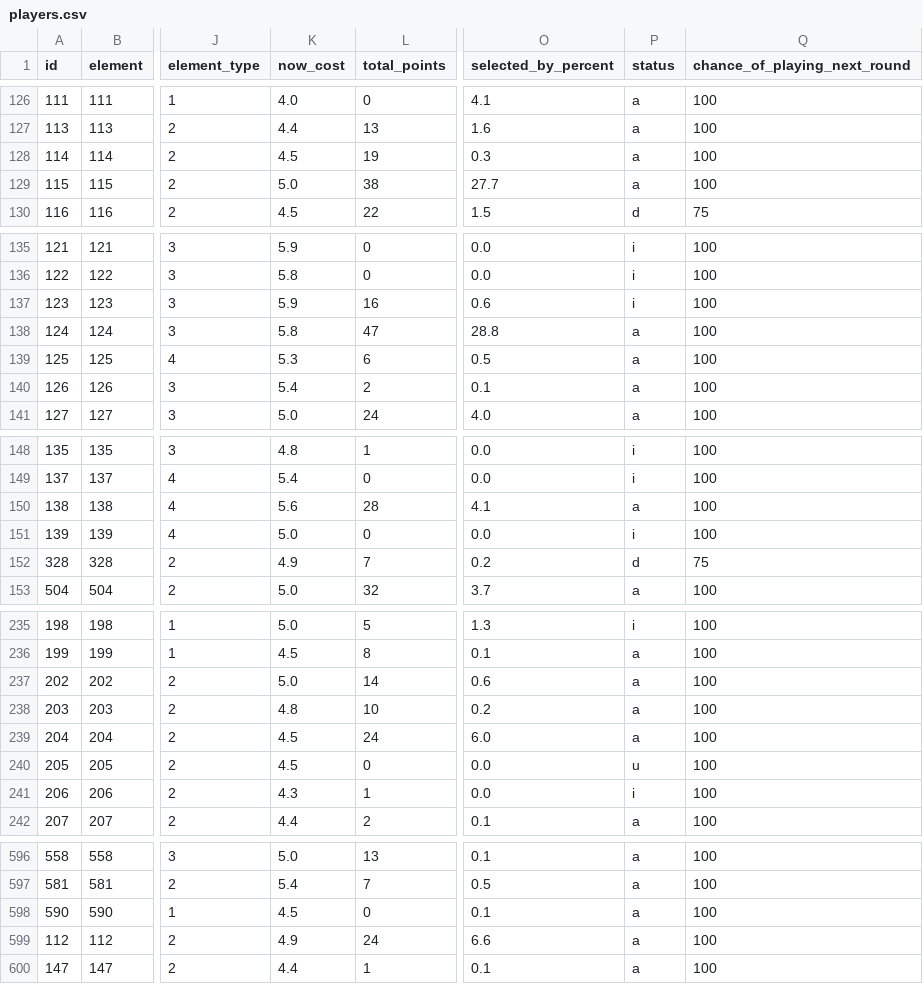
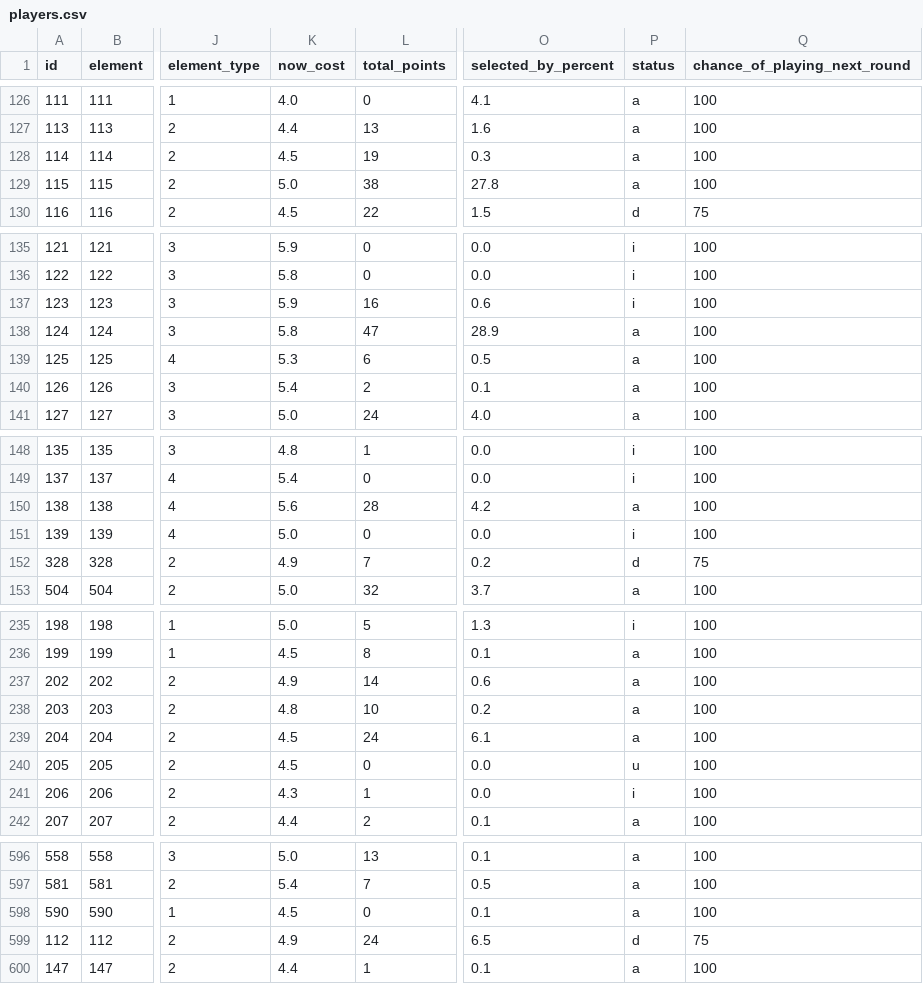
Before and after one commit to OmarN-Mukhtar/FantasyManager, a CSV file: data/players.csv, drawn as a sheet; only a part is shown, gaps mark what is left out; the diff covers the shown part only; the diff names each change by its address in the sheet, - before the commit and + after, or states it on an @@ line.

```diff
--- a/data/players.csv
+++ b/data/players.csv
-O129 (selected_by_percent): 27.7
+O129 (selected_by_percent): 27.8
-O138 (selected_by_percent): 28.8
+O138 (selected_by_percent): 28.9
-O150 (selected_by_percent): 4.1
+O150 (selected_by_percent): 4.2
-K237 (now_cost): 5.0
+K237 (now_cost): 4.9
-O239 (selected_by_percent): 6.0
+O239 (selected_by_percent): 6.1
-O599 (selected_by_percent): 6.6
+O599 (selected_by_percent): 6.5
-P599 (status): a
+P599 (status): d
-Q599 (chance_of_playing_next_round): 100
+Q599 (chance_of_playing_next_round): 75
```
Also changed, not shown: 40 edited cells elsewhere in this file, data/predictions.csv, data/sentiment_analysis.csv, 4 other files.
